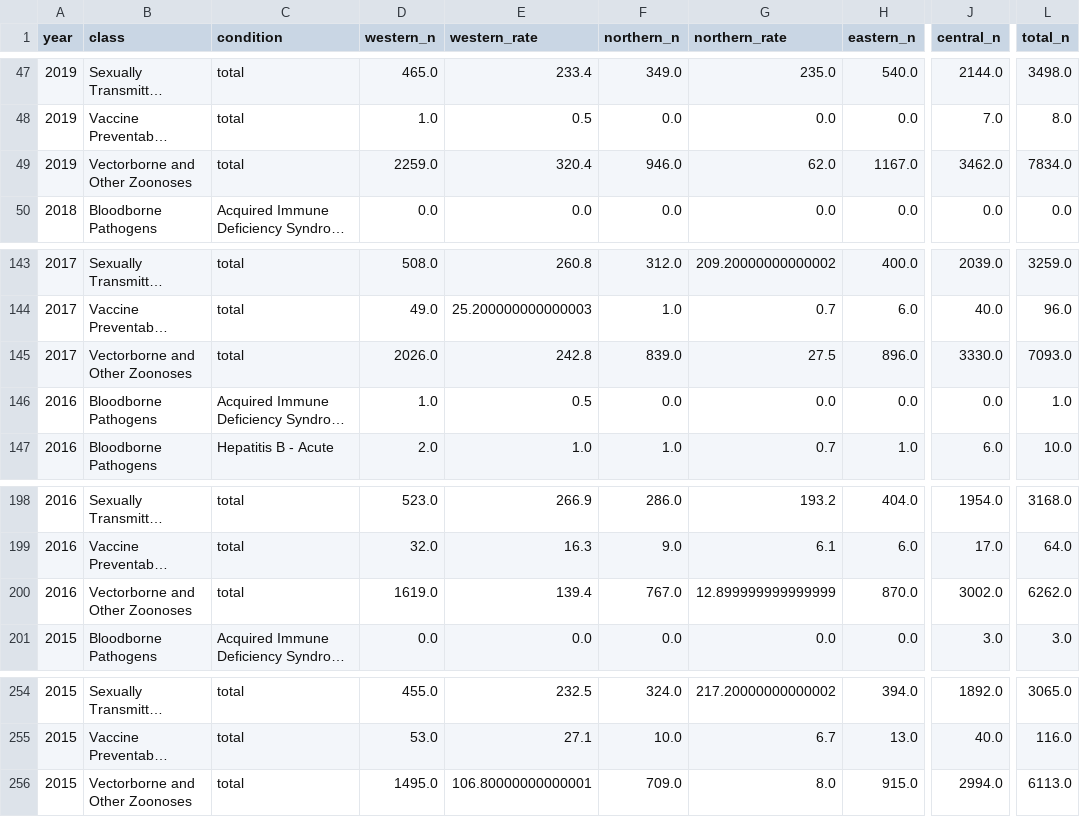
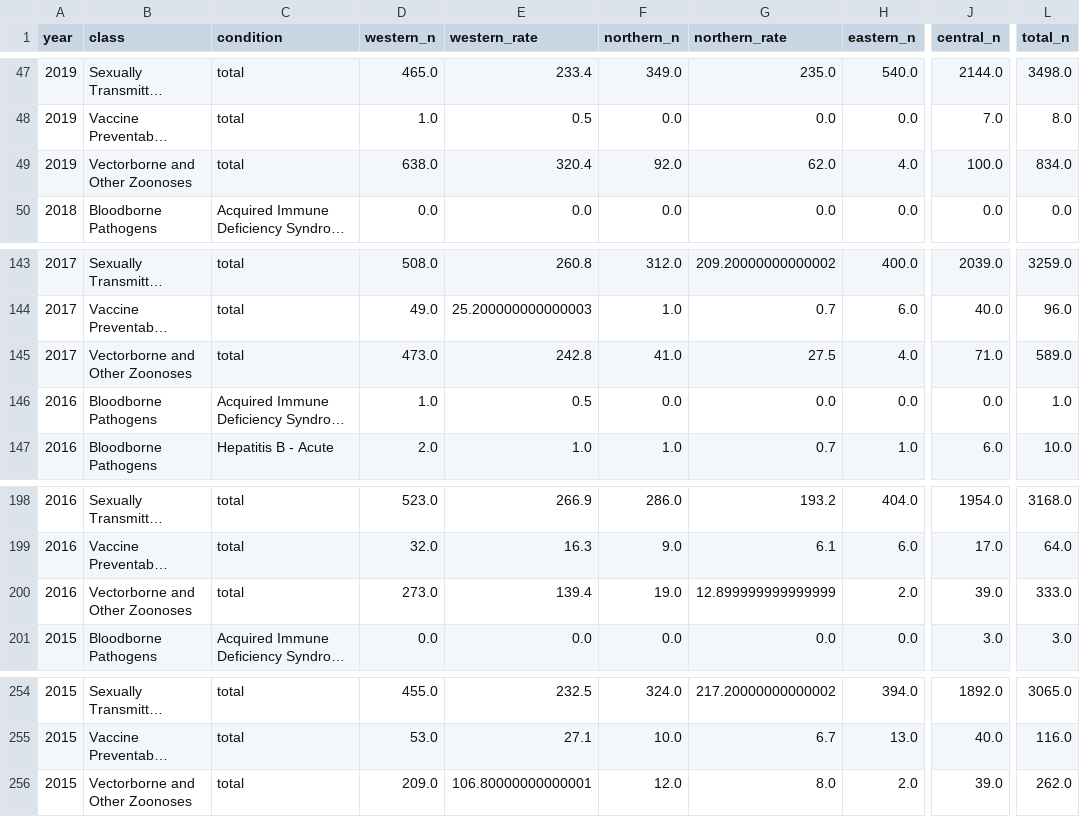
Before and after one commit to jtsiddons/NS_Health_EDA, a CSV file: data/zone_data.csv, drawn as a sheet; only a part is shown, gaps mark what is left out; long unchanged cells end in …; the diff names each change by its address in the sheet, - before the commit and + after, or states it on an @@ line.

Commit message:
Corrected issue with class totals

```diff
--- a/data/zone_data.csv
+++ b/data/zone_data.csv
-D49 (western_n): 2259.0
+D49 (western_n): 638.0
-F49 (northern_n): 946.0
+F49 (northern_n): 92.0
-H49 (eastern_n): 1167.0
+H49 (eastern_n): 4.0
-J49 (central_n): 3462.0
+J49 (central_n): 100.0
-L49 (total_n): 7834.0
+L49 (total_n): 834.0
-D145 (western_n): 2026.0
+D145 (western_n): 473.0
-F145 (northern_n): 839.0
+F145 (northern_n): 41.0
-H145 (eastern_n): 896.0
+H145 (eastern_n): 4.0
-J145 (central_n): 3330.0
+J145 (central_n): 71.0
-L145 (total_n): 7093.0
+L145 (total_n): 589.0
-D200 (western_n): 1619.0
+D200 (western_n): 273.0
-F200 (northern_n): 767.0
+F200 (northern_n): 19.0
-H200 (eastern_n): 870.0
+H200 (eastern_n): 2.0
-J200 (central_n): 3002.0
+J200 (central_n): 39.0
-L200 (total_n): 6262.0
+L200 (total_n): 333.0
-D256 (western_n): 1495.0
+D256 (western_n): 209.0
-F256 (northern_n): 709.0
+F256 (northern_n): 12.0
-H256 (eastern_n): 915.0
+H256 (eastern_n): 2.0
-J256 (central_n): 2994.0
+J256 (central_n): 39.0
-L256 (total_n): 6113.0
+L256 (total_n): 262.0
```
Also changed, not shown: 2 other files.
